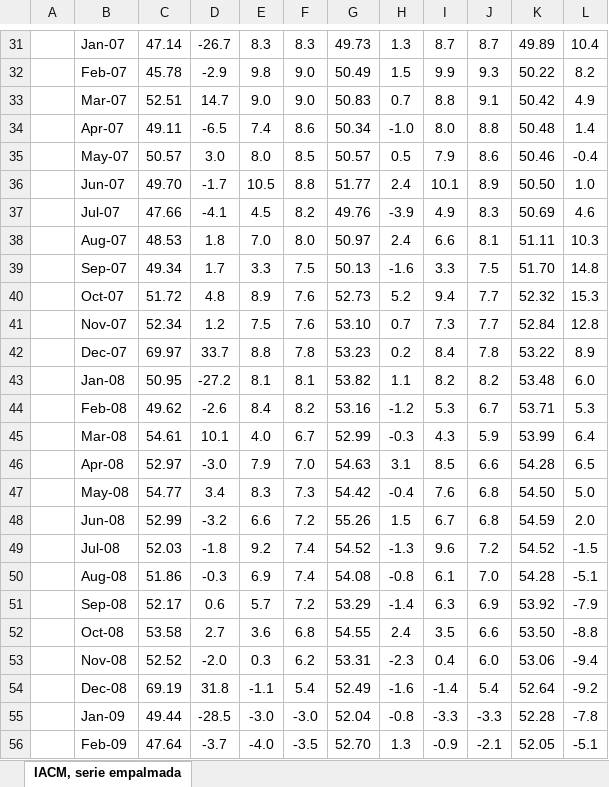
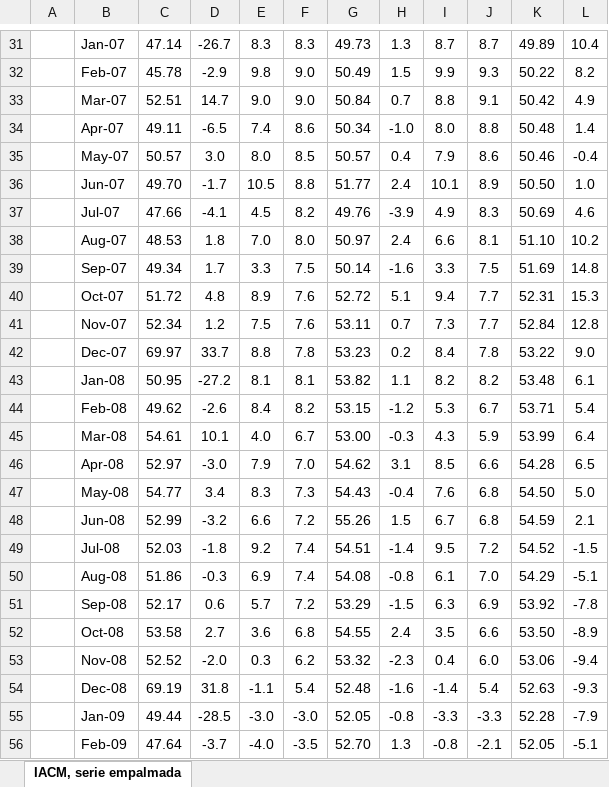
Before and after one commit to Antonia866/afp-dashboard, an Excel workbook: datos_monitores/ine/Base promedio año 2018=100/Serie mensual empalmada, desestacionalizada y tendencia ciclo desde 2005 hasta la fecha.xlsx, sheet IACM, serie empalmada, drawn as a sheet; only a part is shown, gaps mark what is left out; values as stored, in another font and other column widths than the file's, no borders; the diff covers the shown part only; the diff names each change by its address in the sheet, - before the commit and + after, or states it on an @@ line.

```diff
--- a/datos_monitores/ine/Base promedio año 2018=100/Serie mensual empalmada, desestacionalizada y tendencia ciclo desde 2005 hasta la fecha.xlsx (sheet IACM, serie empalmada)
+++ b/datos_monitores/ine/Base promedio año 2018=100/Serie mensual empalmada, desestacionalizada y tendencia ciclo desde 2005 hasta la fecha.xlsx (sheet IACM, serie empalmada)
-G33: 50.83
+G33: 50.84
-H35: 0.5
+H35: 0.4
-K38: 51.11
+K38: 51.10
-L38: 10.3
+L38: 10.2
-G39: 50.13
+G39: 50.14
-K39: 51.70
+K39: 51.69
-G40: 52.73
+G40: 52.72
-H40: 5.2
+H40: 5.1
-K40: 52.32
+K40: 52.31
-G41: 53.10
+G41: 53.11
-L42: 8.9
+L42: 9.0
-L43: 6.0
+L43: 6.1
-G44: 53.16
+G44: 53.15
-L44: 5.3
+L44: 5.4
-G45: 52.99
+G45: 53.00
-G46: 54.63
+G46: 54.62
-G47: 54.42
+G47: 54.43
-L48: 2.0
+L48: 2.1
-G49: 54.52
+G49: 54.51
-H49: -1.3
+H49: -1.4
-I49: 9.6
+I49: 9.5
-K50: 54.28
+K50: 54.29
-H51: -1.4
+H51: -1.5
-L51: -7.9
+L51: -7.8
-L52: -8.8
+L52: -8.9
-G53: 53.31
+G53: 53.32
-G54: 52.49
+G54: 52.48
-K54: 52.64
+K54: 52.63
-L54: -9.2
+L54: -9.3
-G55: 52.04
+G55: 52.05
-L55: -7.8
+L55: -7.9
-I56: -0.9
+I56: -0.8
```
Also changed, not shown: 1 added row and 880 edited cells elsewhere in this sheet, 16 other files.
